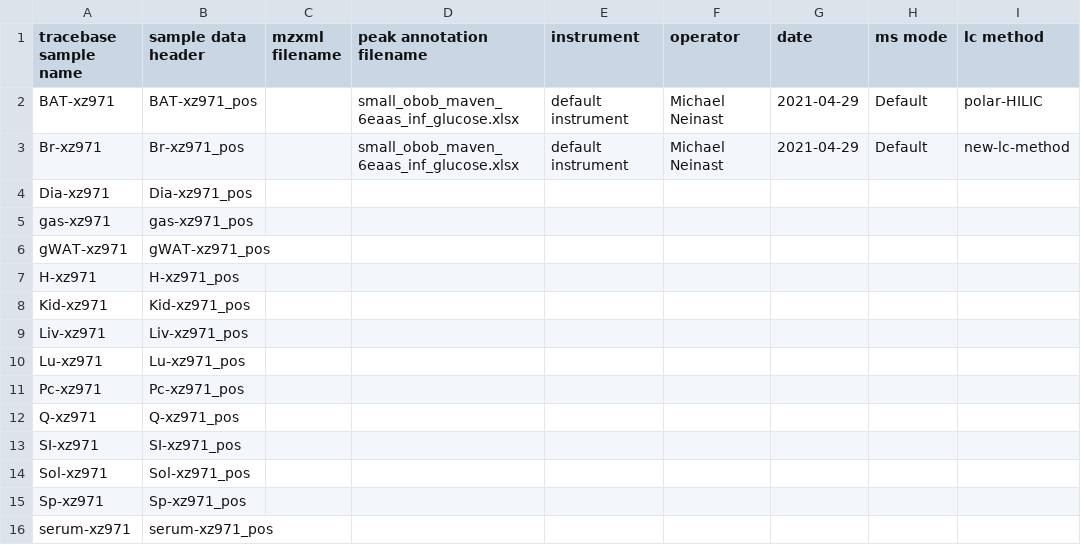
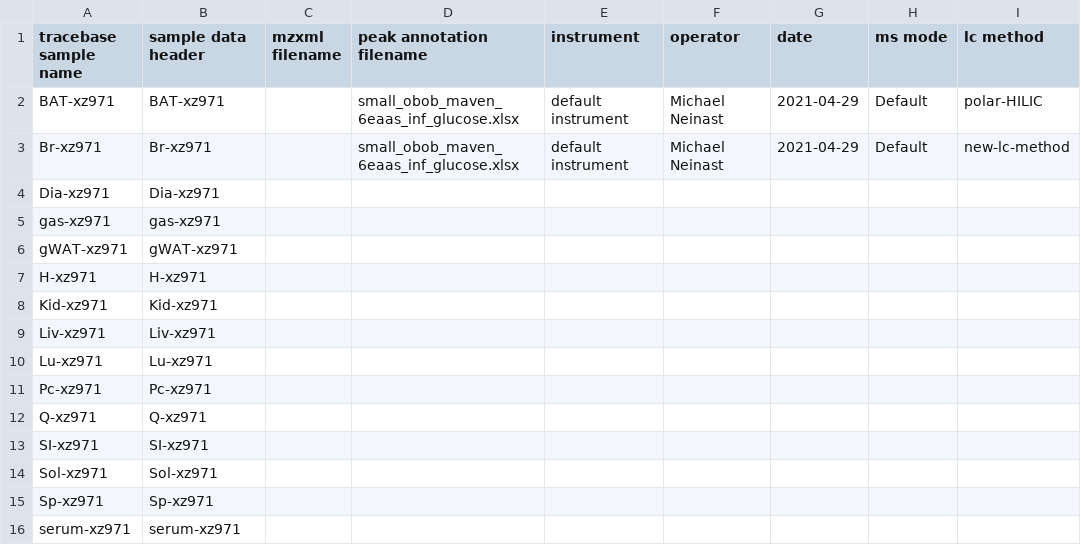
Before and after one commit to Princeton-LSI-ResearchComputing/tracebase, a TSV file: DataRepo/example_data/small_dataset/glucose_lcms_metadata_except_mzxml_and_lcdesc.tsv, drawn as a sheet; only a part is shown; the diff names each change by its address in the sheet, - before the commit and + after, or states it on an @@ line.

Commit message:
Implemented test_no_repeated_or_unexpected_exceptions_PeakAnnotFileMismatches and made associated fixes, plus, I fixed 3 broken tests from the last push.
- Fixed some linting issues and updated/added some comments
- Fixed some lcms metadata files to address new errors due to fixes from the last test implementation

Files checked in: DataRepo/example_data/small_dataset/glucose_lcms_metadata_except_mzxml_and_lcdesc.tsv DataRepo/example_data/small_dataset/glucose_lcms_metadata_except_mzxml_and_lcdesc_only_reqd_col_vals_pos.tsv DataRepo/tests/loading/test_lcms_metadata_loading.py DataRepo/utils/__init__.py DataRepo/utils/accucor_data_loader.py DataRepo/example_data/small_dataset/glucose_lcms_metadata_except_mzxml_and_lcdesc_bad_peak_annots.tsv DataRepo/example_data/small_dataset/glucose_lcms_metadata_except_mzxml_and_lcdesc_pos.tsv DataRepo/example_data/small_dataset/glucose_lcms_metadata_except_mzxml_and_lcdesc_pos_no_extras.tsv DataRepo/example_data/small_dataset/glucose_lcms_metadata_except_mzxml_and_lcdesc_unrelated_data_only.tsv

```diff
--- a/DataRepo/example_data/small_dataset/glucose_lcms_metadata_except_mzxml_and_lcdesc.tsv
+++ b/DataRepo/example_data/small_dataset/glucose_lcms_metadata_except_mzxml_and_lcdesc.tsv
-B2 (sample data header): BAT-xz971_pos
+B2 (sample data header): BAT-xz971
-B3 (sample data header): Br-xz971_pos
+B3 (sample data header): Br-xz971
-B4 (sample data header): Dia-xz971_pos
+B4 (sample data header): Dia-xz971
-B5 (sample data header): gas-xz971_pos
+B5 (sample data header): gas-xz971
-B6 (sample data header): gWAT-xz971_pos
+B6 (sample data header): gWAT-xz971
-B7 (sample data header): H-xz971_pos
+B7 (sample data header): H-xz971
-B8 (sample data header): Kid-xz971_pos
+B8 (sample data header): Kid-xz971
-B9 (sample data header): Liv-xz971_pos
+B9 (sample data header): Liv-xz971
-B10 (sample data header): Lu-xz971_pos
+B10 (sample data header): Lu-xz971
-B11 (sample data header): Pc-xz971_pos
+B11 (sample data header): Pc-xz971
-B12 (sample data header): Q-xz971_pos
+B12 (sample data header): Q-xz971
-B13 (sample data header): SI-xz971_pos
+B13 (sample data header): SI-xz971
-B14 (sample data header): Sol-xz971_pos
+B14 (sample data header): Sol-xz971
-B15 (sample data header): Sp-xz971_pos
+B15 (sample data header): Sp-xz971
-B16 (sample data header): serum-xz971_pos
+B16 (sample data header): serum-xz971
```
Also changed, not shown: 8 other files.
